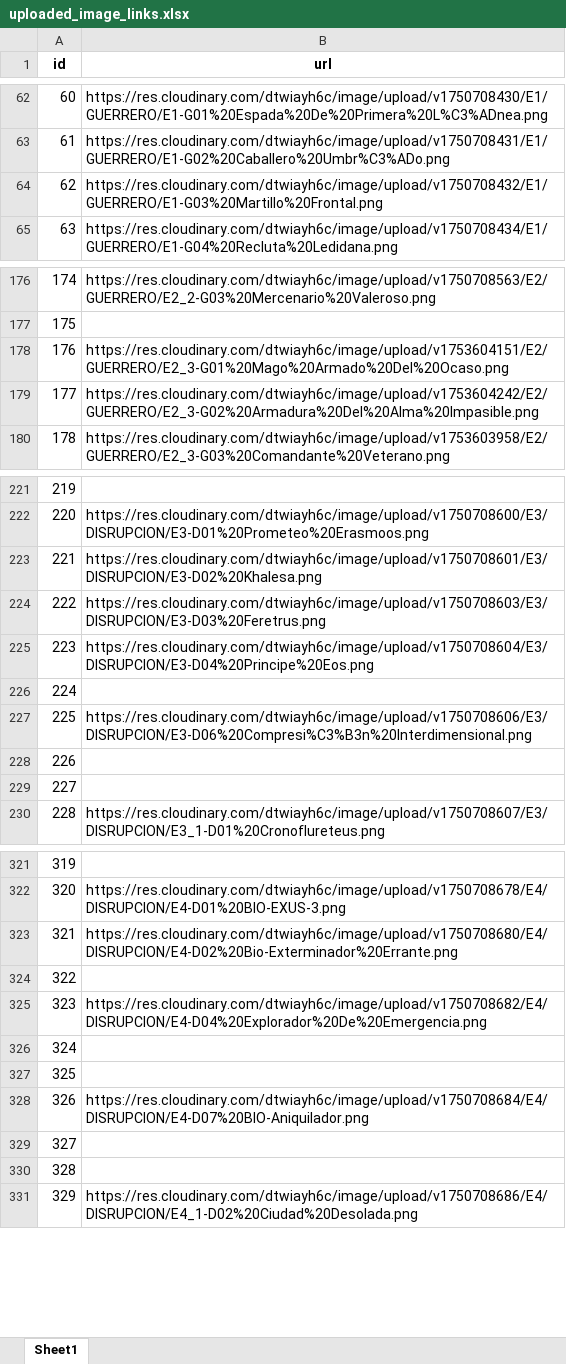
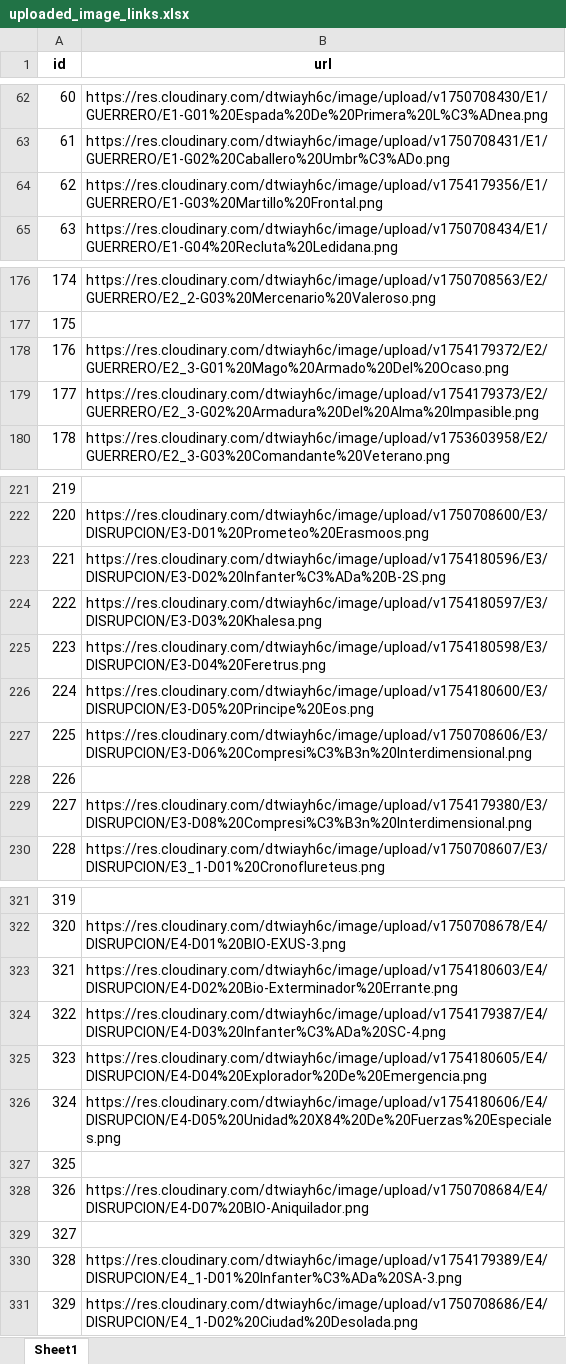
Before and after one commit to CapitanPio/eras_card_viewer, an Excel workbook: uploaded_image_links.xlsx, sheet Sheet1, drawn as a sheet; only a part is shown, gaps mark what is left out; values as stored, in another font and other column widths than the file's, no borders; the diff covers the shown part only; the diff names each change by its address in the sheet, - before the commit and + after, or states it on an @@ line.

```diff
--- a/uploaded_image_links.xlsx (sheet Sheet1)
+++ b/uploaded_image_links.xlsx (sheet Sheet1)
-B64 (url): https://res.cloudinary.com/dtwiayh6c/image/upload/v1750708432/E1/GUERRERO/E1-G03%20Martillo%20Frontal.png
+B64 (url): https://res.cloudinary.com/dtwiayh6c/image/upload/v1754179356/E1/GUERRERO/E1-G03%20Martillo%20Frontal.png
-B178 (url): https://res.cloudinary.com/dtwiayh6c/image/upload/v1753604151/E2/GUERRERO/E2_3-G01%20Mago%20Armado%20Del%20Ocaso.png
+B178 (url): https://res.cloudinary.com/dtwiayh6c/image/upload/v1754179372/E2/GUERRERO/E2_3-G01%20Mago%20Armado%20Del%20Ocaso.png
-B179 (url): https://res.cloudinary.com/dtwiayh6c/image/upload/v1753604242/E2/GUERRERO/E2_3-G02%20Armadura%20Del%20Alma%20Impasible.png
+B179 (url): https://res.cloudinary.com/dtwiayh6c/image/upload/v1754179373/E2/GUERRERO/E2_3-G02%20Armadura%20Del%20Alma%20Impasible.png
-B223 (url): https://res.cloudinary.com/dtwiayh6c/image/upload/v1750708601/E3/DISRUPCION/E3-D02%20Khalesa.png
+B223 (url): https://res.cloudinary.com/dtwiayh6c/image/upload/v1754180596/E3/DISRUPCION/E3-D02%20Infanter%C3%ADa%20B-2S.png
-B224 (url): https://res.cloudinary.com/dtwiayh6c/image/upload/v1750708603/E3/DISRUPCION/E3-D03%20Feretrus.png
+B224 (url): https://res.cloudinary.com/dtwiayh6c/image/upload/v1754180597/E3/DISRUPCION/E3-D03%20Khalesa.png
-B225 (url): https://res.cloudinary.com/dtwiayh6c/image/upload/v1750708604/E3/DISRUPCION/E3-D04%20Principe%20Eos.png
+B225 (url): https://res.cloudinary.com/dtwiayh6c/image/upload/v1754180598/E3/DISRUPCION/E3-D04%20Feretrus.png
-B226 (url): (empty)
+B226 (url): https://res.cloudinary.com/dtwiayh6c/image/upload/v1754180600/E3/DISRUPCION/E3-D05%20Principe%20Eos.png
-B229 (url): (empty)
+B229 (url): https://res.cloudinary.com/dtwiayh6c/image/upload/v1754179380/E3/DISRUPCION/E3-D08%20Compresi%C3%B3n%20Interdimensional.png
-B323 (url): https://res.cloudinary.com/dtwiayh6c/image/upload/v1750708680/E4/DISRUPCION/E4-D02%20Bio-Exterminador%20Errante.png
+B323 (url): https://res.cloudinary.com/dtwiayh6c/image/upload/v1754180603/E4/DISRUPCION/E4-D02%20Bio-Exterminador%20Errante.png
-B324 (url): (empty)
+B324 (url): https://res.cloudinary.com/dtwiayh6c/image/upload/v1754179387/E4/DISRUPCION/E4-D03%20Infanter%C3%ADa%20SC-4.png
-B325 (url): https://res.cloudinary.com/dtwiayh6c/image/upload/v1750708682/E4/DISRUPCION/E4-D04%20Explorador%20De%20Emergencia.png
+B325 (url): https://res.cloudinary.com/dtwiayh6c/image/upload/v1754180605/E4/DISRUPCION/E4-D04%20Explorador%20De%20Emergencia.png
-B326 (url): (empty)
+B326 (url): https://res.cloudinary.com/dtwiayh6c/image/upload/v1754180606/E4/DISRUPCION/E4-D05%20Unidad%20X84%20De%20Fuerzas%20Especiales.png
-B330 (url): (empty)
+B330 (url): https://res.cloudinary.com/dtwiayh6c/image/upload/v1754179389/E4/DISRUPCION/E4_1-D01%20Infanter%C3%ADa%20SA-3.png
```
Also changed, not shown: 25 edited cells elsewhere in this sheet, BDD.xlsx.
